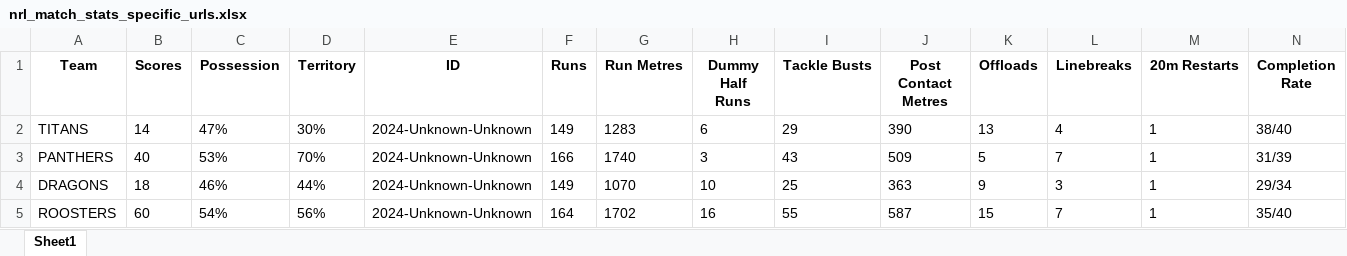
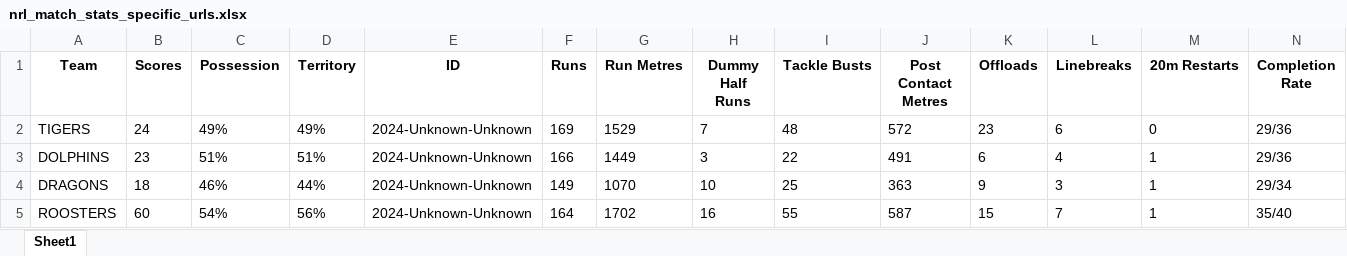
Before and after one commit to dfraser22/NRLfastR, an Excel workbook: nrl_match_stats_specific_urls.xlsx, sheet Sheet1, drawn as a sheet; only a part is shown; values as stored, in another font and other column widths than the file's, no borders; removed rows and columns are numbered as before the commit, all else as after; rows hold the shown columns only; the diff names each change by its address in the sheet, - before the commit and + after, or states it on an @@ line.

```diff
--- a/nrl_match_stats_specific_urls.xlsx (sheet Sheet1)
+++ b/nrl_match_stats_specific_urls.xlsx (sheet Sheet1)
-row 2: TITANS | 14 | 47% | 30% | 2024-Unknown-Unknown | 149 | 1283 | 6 | 29 | 390 | 13 | 4 | 1 | 38/40
-row 3: PANTHERS | 40 | 53% | 70% | 2024-Unknown-Unknown | 166 | 1740 | 3 | 43 | 509 | 5 | 7 | 1 | 31/39
+row 2: TIGERS | 24 | 49% | 49% | 2024-Unknown-Unknown | 169 | 1529 | 7 | 48 | 572 | 23 | 6 | 0 | 29/36
+row 3: DOLPHINS | 23 | 51% | 51% | 2024-Unknown-Unknown | 166 | 1449 | 3 | 22 | 491 | 6 | 4 | 1 | 29/36
```
Also changed, not shown: 1 other file.
